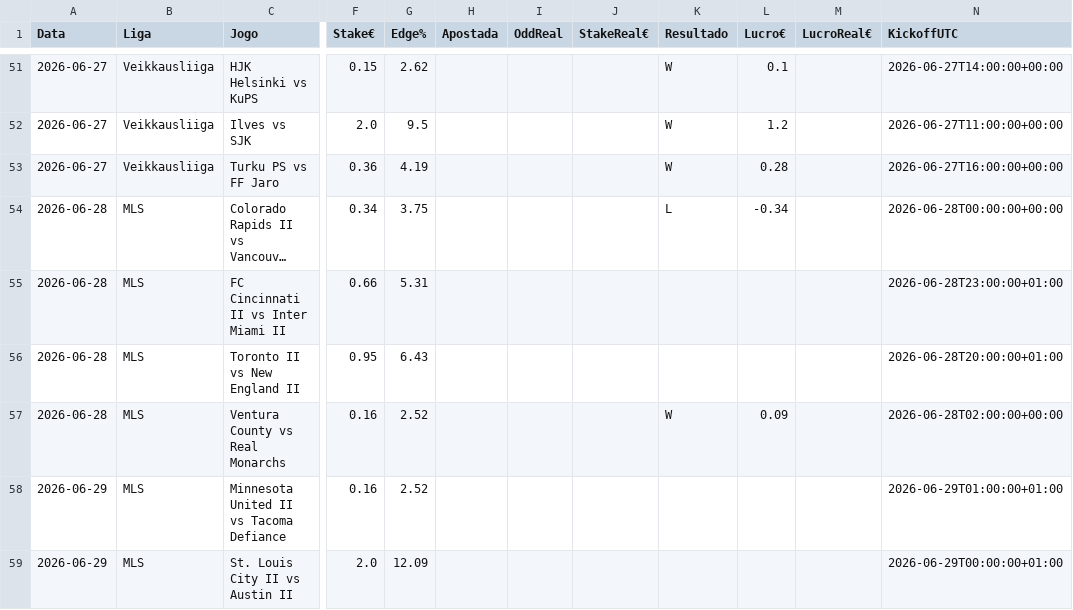
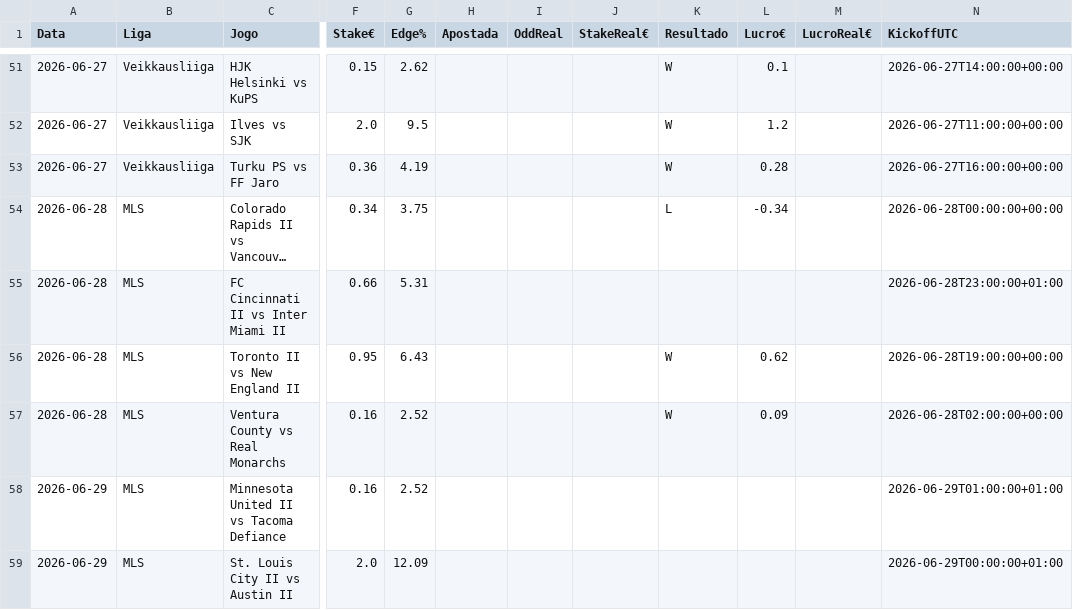
Before and after one commit to jorgepita/apostas-over-futebol, a CSV file: picks_history.csv, drawn as a sheet; only a part is shown, gaps mark what is left out; long unchanged cells end in …; the diff names each change by its address in the sheet, - before the commit and + after, or states it on an @@ line.

Commit message:
Update picks_history.csv (2026-06-28T22:03:51.799028+00:00Z)

```diff
--- a/picks_history.csv
+++ b/picks_history.csv
-K56 (Resultado): (empty)
+K56 (Resultado): W
-L56 (Lucro€): (empty)
+L56 (Lucro€): 0.62
-N56 (KickoffUTC): 2026-06-28T20:00:00+01:00
+N56 (KickoffUTC): 2026-06-28T19:00:00+00:00
```
